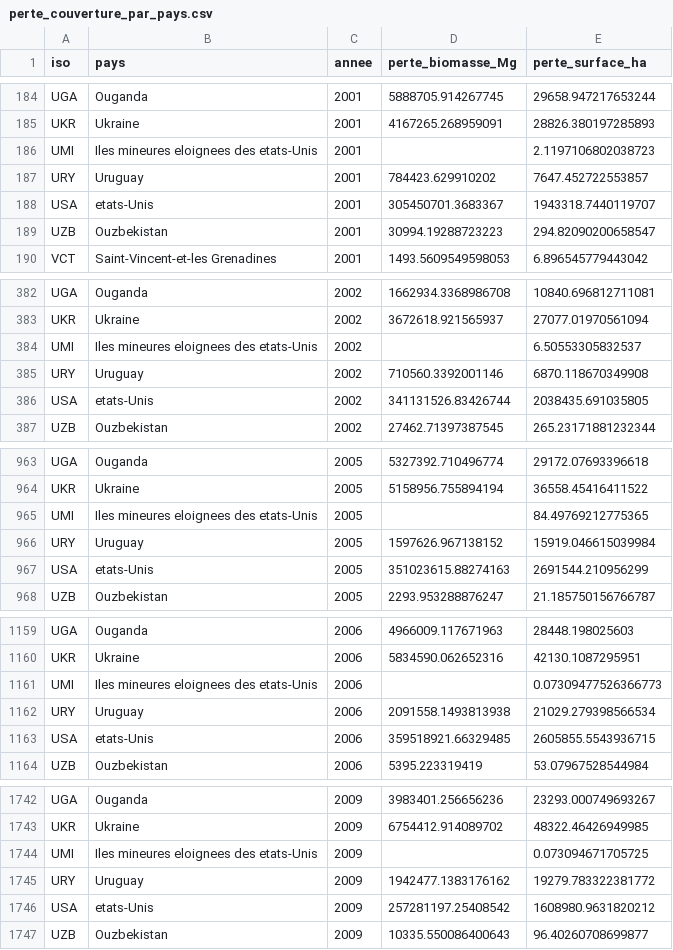
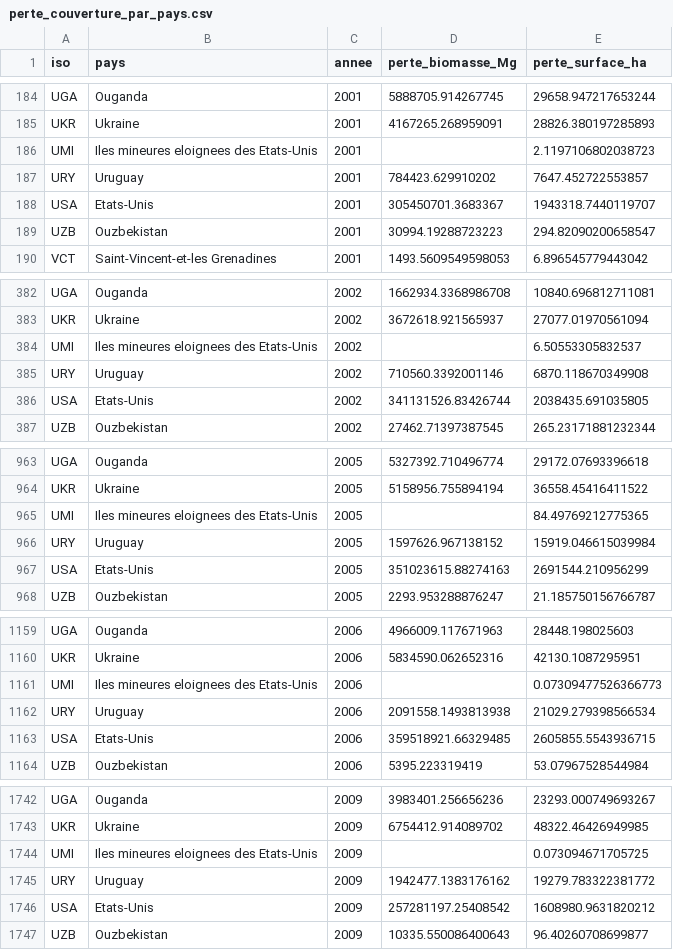
Before and after one commit to pltreger/Deforestation, a CSV file: data/perte_couverture_par_pays.csv, drawn as a sheet; only a part is shown, gaps mark what is left out; the diff covers the shown part only.

Commit message:
modification bdd : majuscule à Etats-Unis

```diff
--- a/data/perte_couverture_par_pays.csv
+++ b/data/perte_couverture_par_pays.csv
@@ -185,5 +185,5 @@ UGA,Ouganda,2001,5888705.914267745,29658.947217653244
 UKR,Ukraine,2001,4167265.268959091,28826.380197285893
-UMI,Iles mineures eloignees des etats-Unis,2001,,2.1197106802038723
+UMI,Iles mineures eloignees des Etats-Unis,2001,,2.1197106802038723
 URY,Uruguay,2001,784423.629910202,7647.452722553857
-USA,etats-Unis,2001,305450701.3683367,1943318.7440119707
+USA,Etats-Unis,2001,305450701.3683367,1943318.7440119707
 UZB,Ouzbekistan,2001,30994.19288723223,294.82090200658547
@@ -383,5 +383,5 @@ UGA,Ouganda,2002,1662934.3368986708,10840.696812711081
 UKR,Ukraine,2002,3672618.921565937,27077.01970561094
-UMI,Iles mineures eloignees des etats-Unis,2002,,6.50553305832537
+UMI,Iles mineures eloignees des Etats-Unis,2002,,6.50553305832537
 URY,Uruguay,2002,710560.3392001146,6870.118670349908
-USA,etats-Unis,2002,341131526.83426744,2038435.691035805
+USA,Etats-Unis,2002,341131526.83426744,2038435.691035805
 UZB,Ouzbekistan,2002,27462.71397387545,265.23171881232344
@@ -964,5 +964,5 @@ UGA,Ouganda,2005,5327392.710496774,29172.07693396618
 UKR,Ukraine,2005,5158956.755894194,36558.45416411522
-UMI,Iles mineures eloignees des etats-Unis,2005,,84.49769212775365
+UMI,Iles mineures eloignees des Etats-Unis,2005,,84.49769212775365
 URY,Uruguay,2005,1597626.967138152,15919.046615039984
-USA,etats-Unis,2005,351023615.88274163,2691544.210956299
+USA,Etats-Unis,2005,351023615.88274163,2691544.210956299
 UZB,Ouzbekistan,2005,2293.953288876247,21.185750156766787
@@ -1160,5 +1160,5 @@ UGA,Ouganda,2006,4966009.117671963,28448.198025603
 UKR,Ukraine,2006,5834590.062652316,42130.1087295951
-UMI,Iles mineures eloignees des etats-Unis,2006,,0.07309477526366773
+UMI,Iles mineures eloignees des Etats-Unis,2006,,0.07309477526366773
 URY,Uruguay,2006,2091558.1493813938,21029.279398566534
-USA,etats-Unis,2006,359518921.66329485,2605855.5543936715
+USA,Etats-Unis,2006,359518921.66329485,2605855.5543936715
 UZB,Ouzbekistan,2006,5395.223319419,53.07967528544984
@@ -1743,5 +1743,5 @@ UGA,Ouganda,2009,3983401.256656236,23293.000749693267
 UKR,Ukraine,2009,6754412.914089702,48322.46426949985
-UMI,Iles mineures eloignees des etats-Unis,2009,,0.073094671705725
+UMI,Iles mineures eloignees des Etats-Unis,2009,,0.073094671705725
 URY,Uruguay,2009,1942477.1383176162,19279.783322381772
-USA,etats-Unis,2009,257281197.25408542,1608980.9631820212
+USA,Etats-Unis,2009,257281197.25408542,1608980.9631820212
 UZB,Ouzbekistan,2009,10335.550086400643,96.40260708699877
```
Also changed, not shown: 16 edited cells elsewhere in this file.
